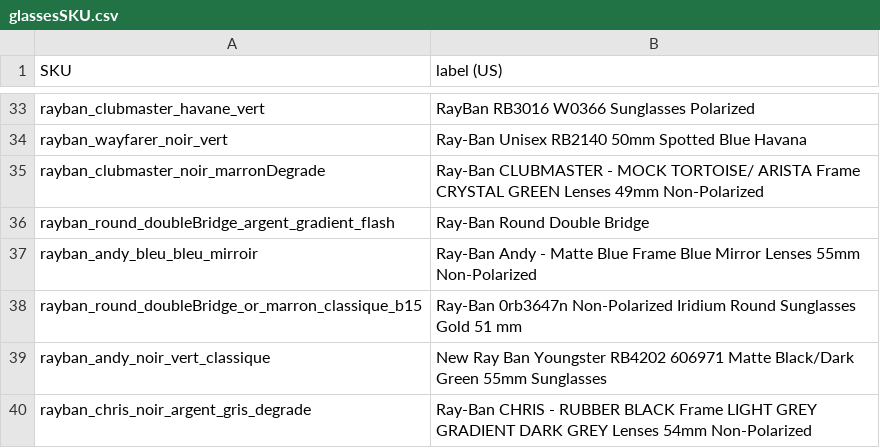
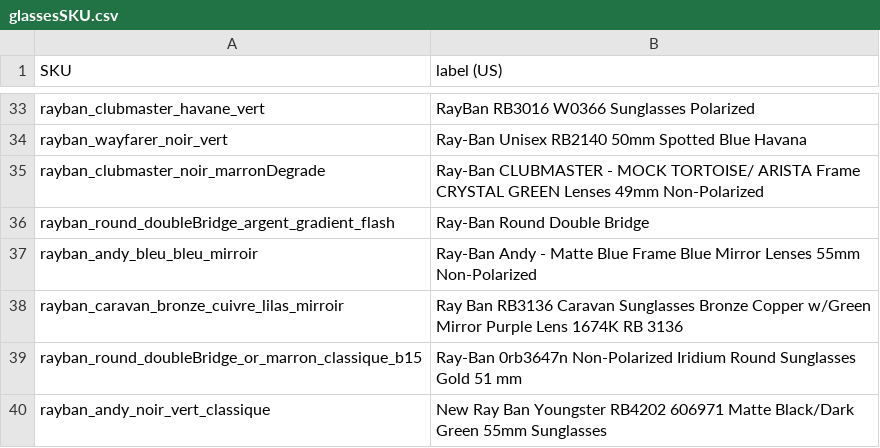
Before and after one commit to jeeliz/jeelizGlassesVTOWidget, a CSV file: glassesSKU.csv, drawn as a sheet; only a part is shown, gaps mark what is left out; the shorter side is filled out with more unchanged rows; the diff covers the shown part only; the diff names each change by its address in the sheet, - before the commit and + after, or states it on an @@ line.

```diff
--- a/glassesSKU.csv
+++ b/glassesSKU.csv
+row 38: rayban_caravan_bronze_cuivre_lilas_mirroir | Ray Ban RB3136 Caravan Sunglasses Bronze Copper w/Green Mirror Purple Lens 1674K RB 3136
```
Also changed, not shown: 36 added rows elsewhere in this file, 1 other file.
